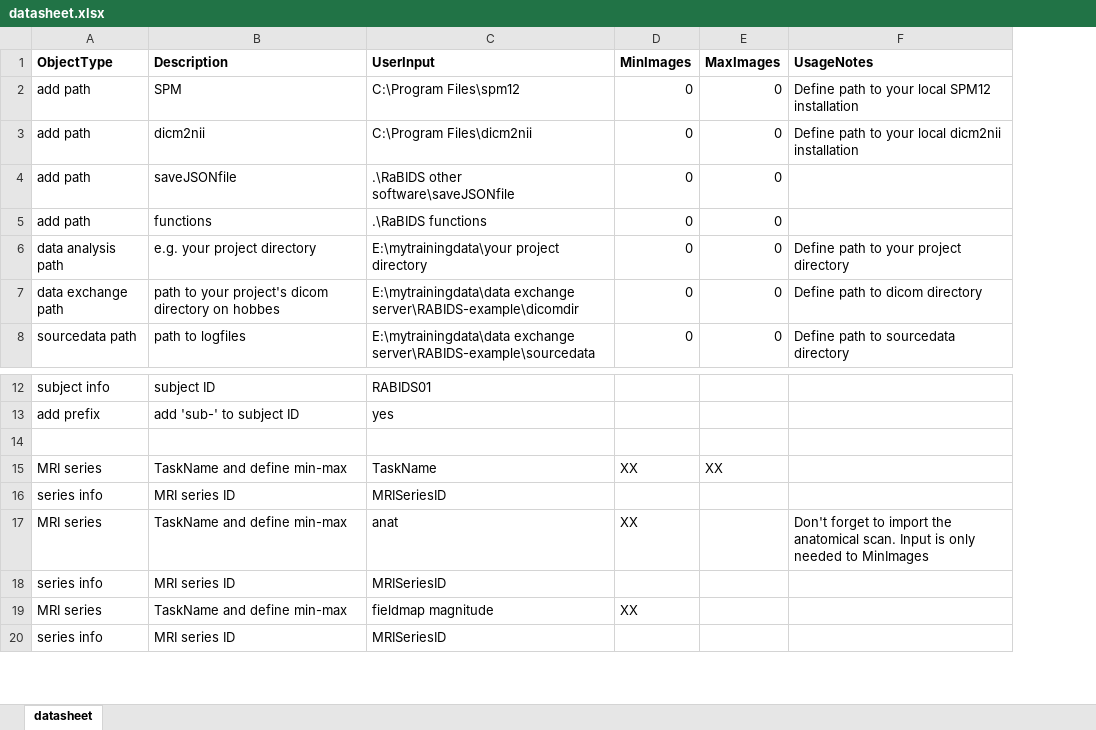
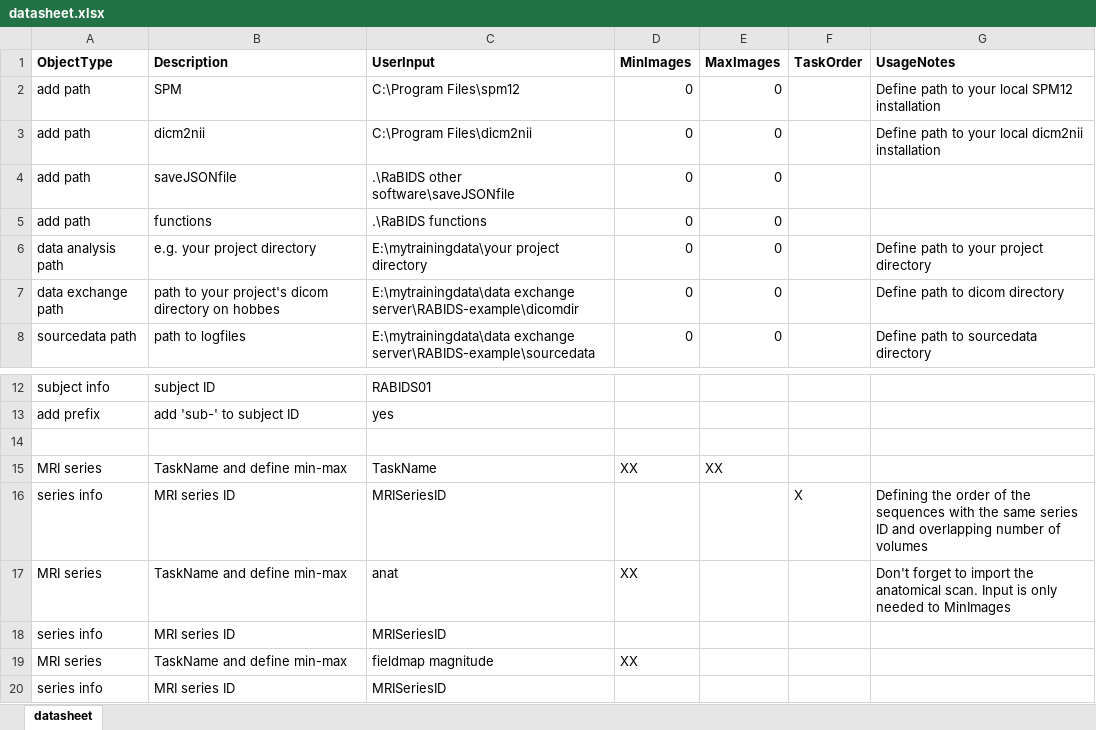
Before and after one commit to christianparet/RaBIDS, an Excel workbook: code/RaBIDS templates/datasheet.xlsx, sheet datasheet, drawn as a sheet; only a part is shown, gaps mark what is left out; values as stored, in another font and other column widths than the file's, no borders; addresses are those after the commit; the diff names each change by its address in the sheet, - before the commit and + after, or states it on an @@ line.

Commit message:
Adding task order specification to be able to distinguish between tasks with the same number of volumes and sequence name (order specified in tha datasheet).

```diff
--- a/code/RaBIDS templates/datasheet.xlsx (sheet datasheet)
+++ b/code/RaBIDS templates/datasheet.xlsx (sheet datasheet)
+column F (TaskOrder), row 16: X
-G16 (UsageNotes): (empty)
+G16 (UsageNotes): Defining the order of the sequences with the same series ID and overlapping number of volumes
```
Also changed, not shown: 1 other file.
